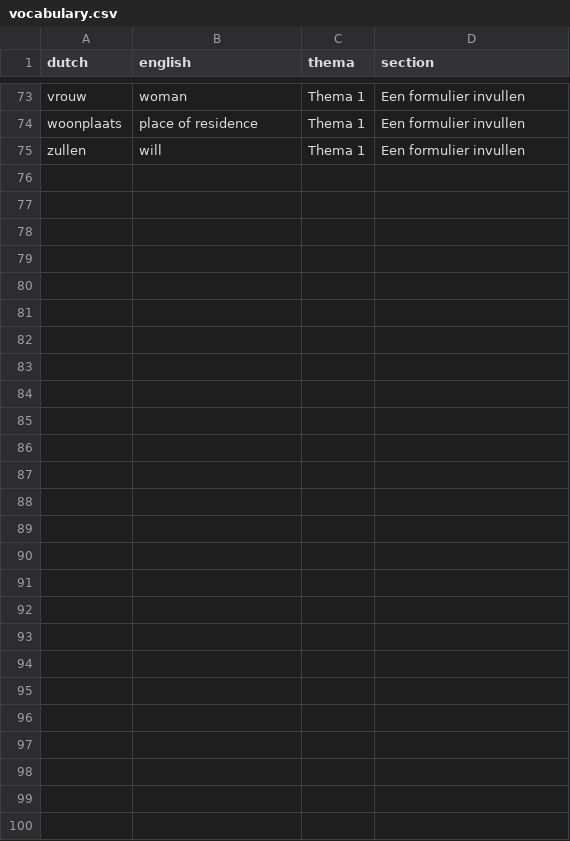
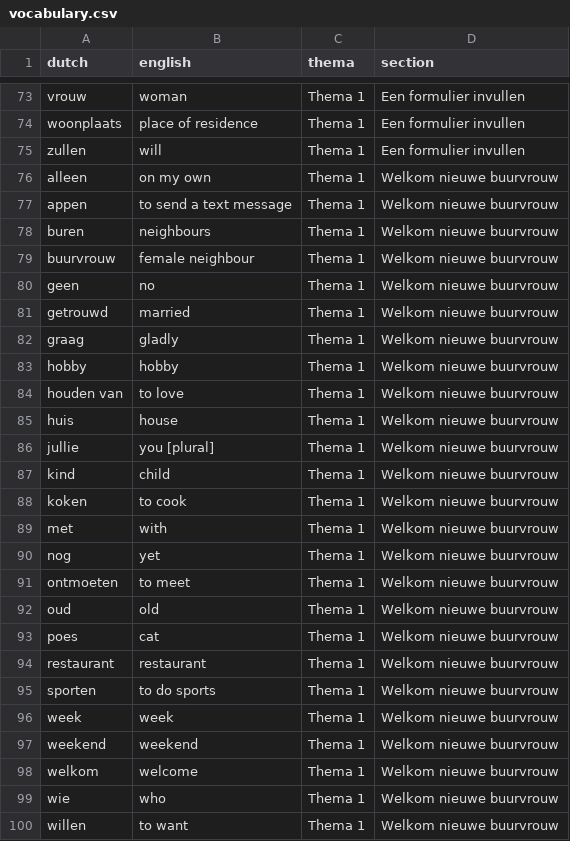
Before and after one commit to vemarahub/taal-kaarten-maker, a CSV file: public/vocabulary.csv, drawn as a sheet; only a part is shown, gaps mark what is left out.

Commit message:
thema 1 section 4

```diff
--- a/public/vocabulary.csv
+++ b/public/vocabulary.csv
@@ -75 +75,26 @@ woonplaats,place of residence,Thema 1,Een formulier invullen
 zullen,will,Thema 1,Een formulier invullen
+alleen,on my own,Thema 1,Welkom nieuwe buurvrouw
+appen,to send a text message,Thema 1,Welkom nieuwe buurvrouw
+buren,neighbours,Thema 1,Welkom nieuwe buurvrouw
+buurvrouw,female neighbour,Thema 1,Welkom nieuwe buurvrouw
+geen,no,Thema 1,Welkom nieuwe buurvrouw
+getrouwd,married,Thema 1,Welkom nieuwe buurvrouw
+graag,gladly,Thema 1,Welkom nieuwe buurvrouw
+hobby,hobby,Thema 1,Welkom nieuwe buurvrouw
+houden van,to love,Thema 1,Welkom nieuwe buurvrouw
+huis,house,Thema 1,Welkom nieuwe buurvrouw
+jullie,you [plural],Thema 1,Welkom nieuwe buurvrouw
+kind,child,Thema 1,Welkom nieuwe buurvrouw
+koken,to cook,Thema 1,Welkom nieuwe buurvrouw
+met,with,Thema 1,Welkom nieuwe buurvrouw
+nog,yet,Thema 1,Welkom nieuwe buurvrouw
+ontmoeten,to meet,Thema 1,Welkom nieuwe buurvrouw
+oud,old,Thema 1,Welkom nieuwe buurvrouw
+poes,cat,Thema 1,Welkom nieuwe buurvrouw
+restaurant,restaurant,Thema 1,Welkom nieuwe buurvrouw
+sporten,to do sports,Thema 1,Welkom nieuwe buurvrouw
+week,week,Thema 1,Welkom nieuwe buurvrouw
+weekend,weekend,Thema 1,Welkom nieuwe buurvrouw
+welkom,welcome,Thema 1,Welkom nieuwe buurvrouw
+wie,who,Thema 1,Welkom nieuwe buurvrouw
+willen,to want,Thema 1,Welkom nieuwe buurvrouw
```
